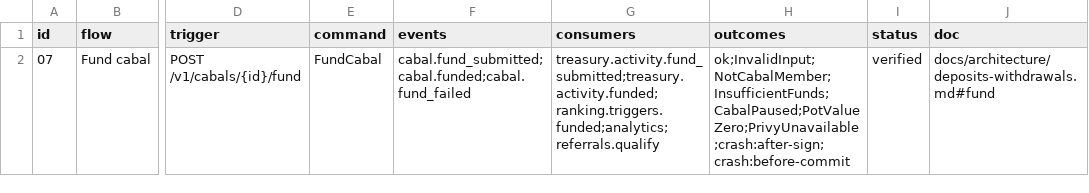
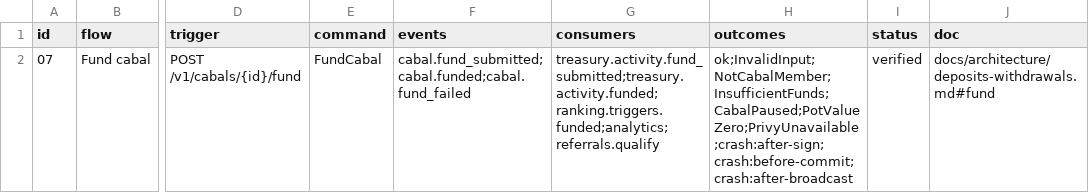
Before and after one commit to Munyon-Canyon/monaco, a TSV file: packages/flows/backend/07.tsv, drawn as a sheet; only a part is shown, gaps mark what is left out; the diff names each change by its address in the sheet, - before the commit and + after, or states it on an @@ line.

```diff
--- a/packages/flows/backend/07.tsv
+++ b/packages/flows/backend/07.tsv
-H2 (outcomes): ok;InvalidInput;NotCabalMember;InsufficientFunds;CabalPaused;PotValueZero;PrivyUnavailable;crash:after-sign;crash:before-commit
+H2 (outcomes): ok;InvalidInput;NotCabalMember;InsufficientFunds;CabalPaused;PotValueZero;PrivyUnavailable;crash:after-sign;crash:before-commit;crash:after-broadcast
```
Also changed, not shown: packages/flows/backend/15.tsv, 32 other files.
